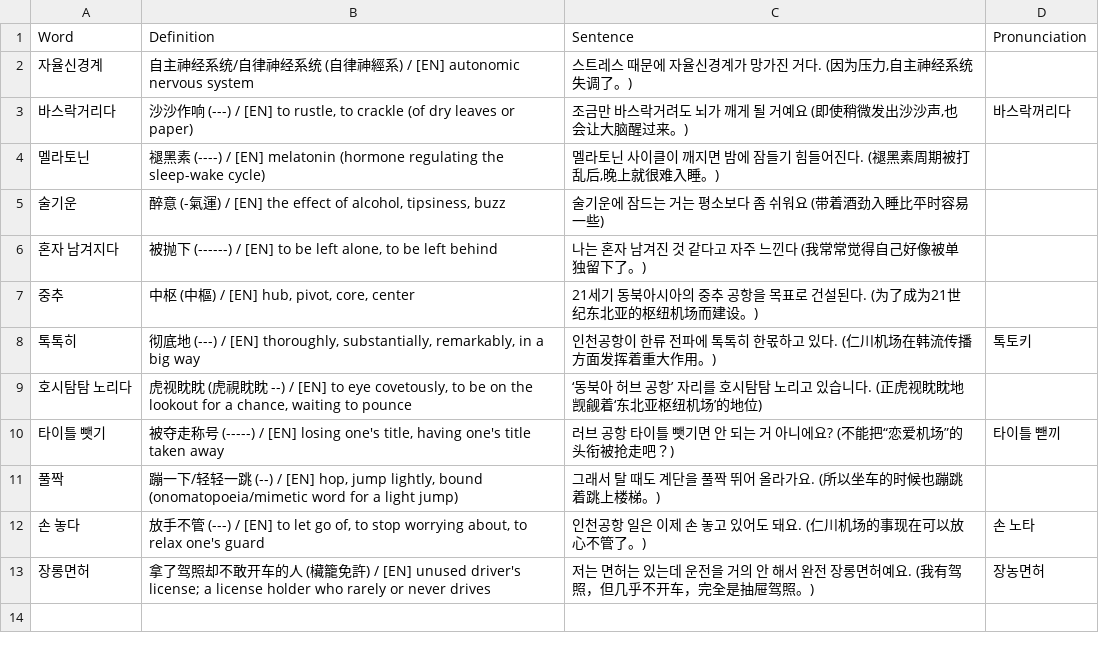
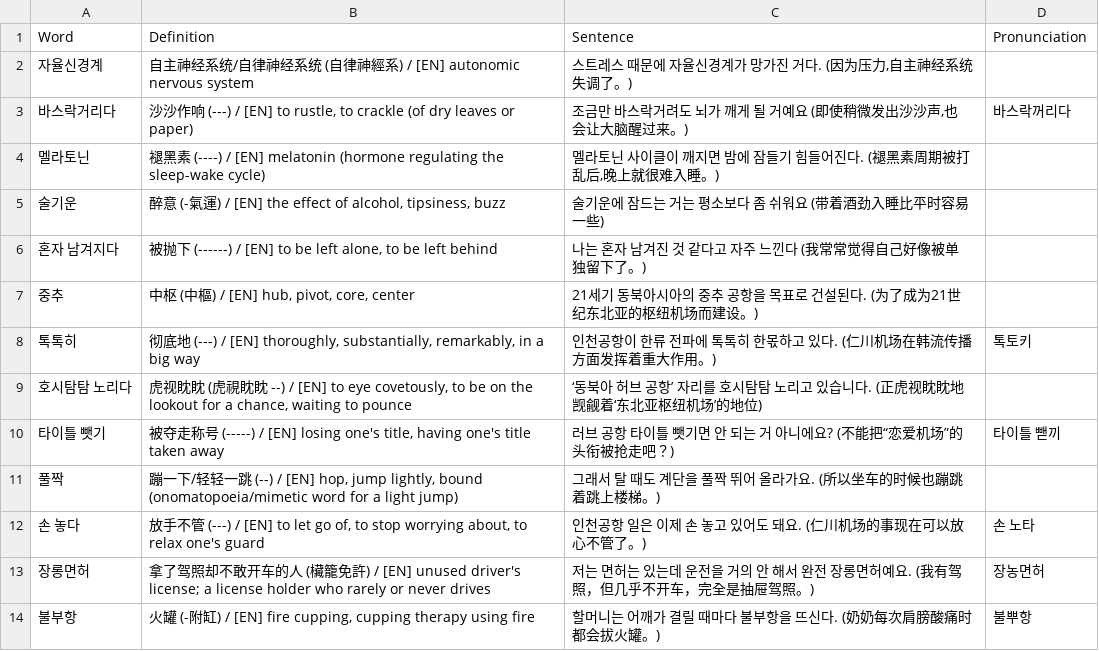
Before and after one commit to sinhong96/Korean-FlashCard-Web, a CSV file: vocablist_csv/20260725_01_LIST_Bot.csv, drawn as a sheet.

Commit message:
Bot: add 1 word(s)

```diff
--- a/vocablist_csv/20260725_01_LIST_Bot.csv
+++ b/vocablist_csv/20260725_01_LIST_Bot.csv
@@ -13 +13,2 @@ Word,Definition,Sentence,Pronunciation
 장롱면허,拿了驾照却不敢开车的人 (欌籠免許) / [EN] unused driver's license; a license holder who rarely or never drives,저는 면허는 있는데 운전을 거의 안 해서 완전 장롱면허예요. (我有驾照，但几乎不开车，完全是抽屉驾照。),장농면허
+불부항,"火罐 (-附缸) / [EN] fire cupping, cupping therapy using fire",할머니는 어깨가 결릴 때마다 불부항을 뜨신다. (奶奶每次肩膀酸痛时都会拔火罐。),불뿌항
```
